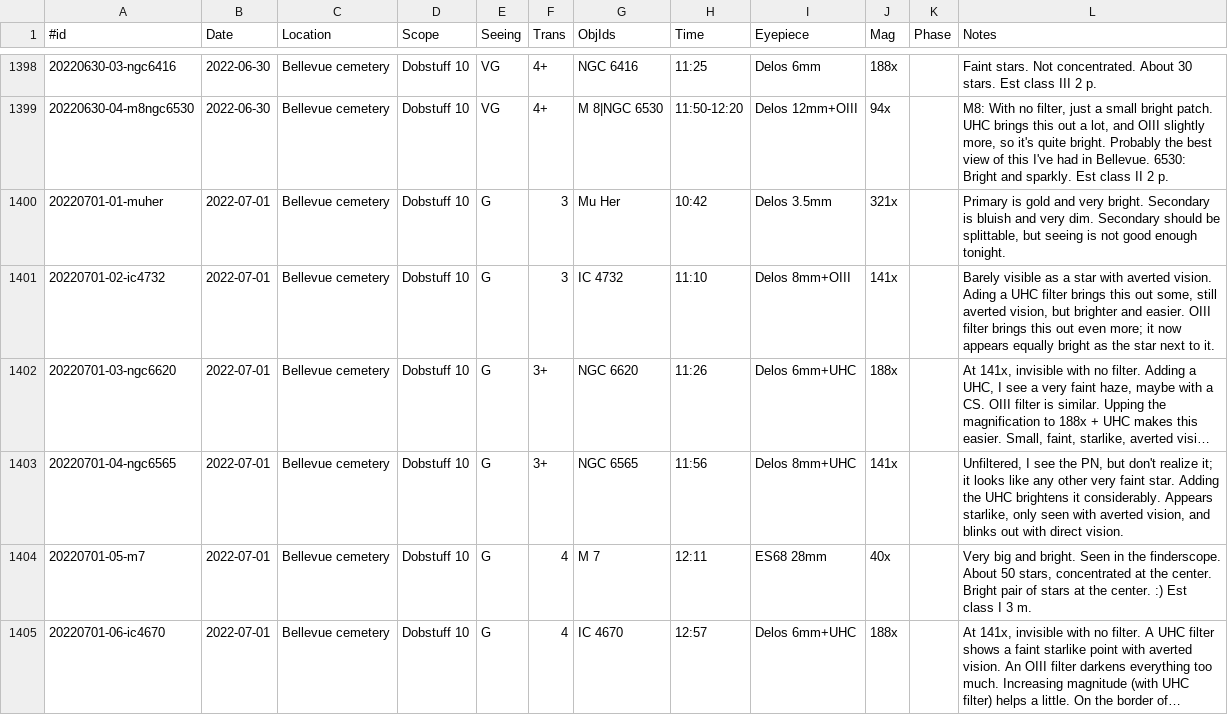
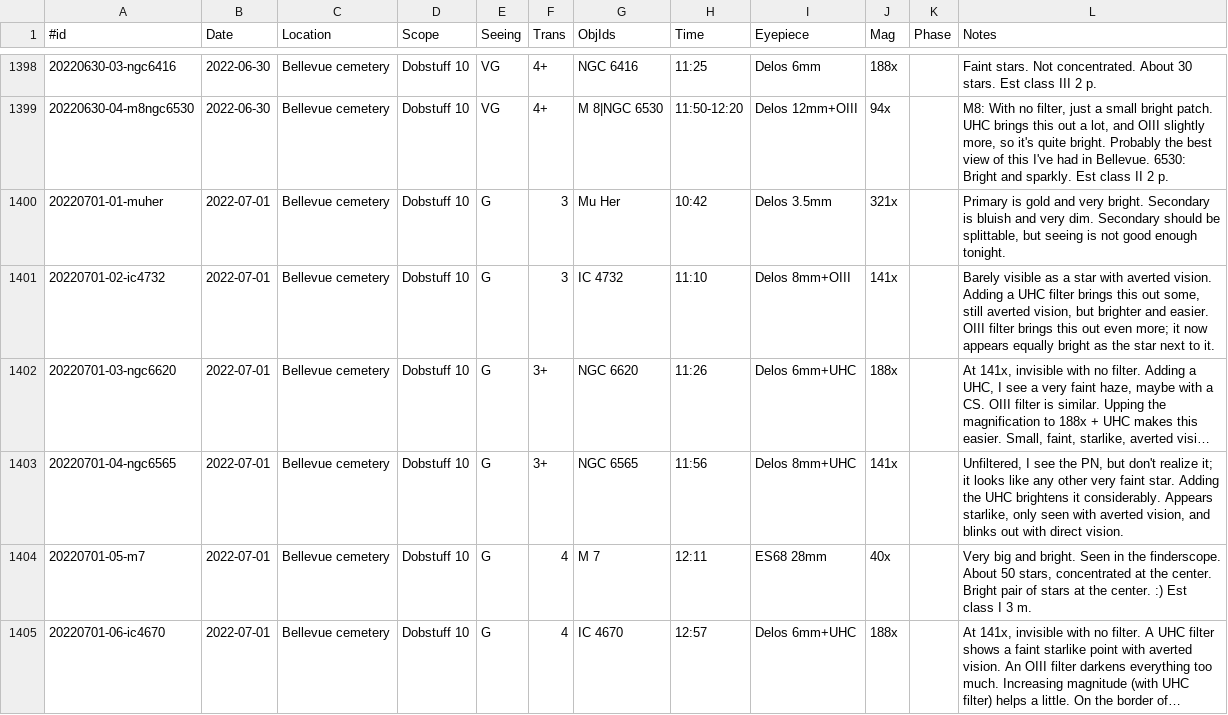
Before and after one commit to jonathanacross/astrodb, a TSV file: data/observations.tsv, drawn as a sheet; only a part is shown, gaps mark what is left out; long unchanged cells end in …; the diff covers the shown part only; the diff names each change by its address in the sheet, - before the commit and + after, or states it on an @@ line.

```diff
--- a/data/observations.tsv
+++ b/data/observations.tsv
-L1401 (Notes): …averted vision. Ading a UHC…
+L1401 (Notes): …averted vision. Adding a UHC…
```
Also changed, not shown: 33 edited cells elsewhere in this file, data/programs.tsv.
